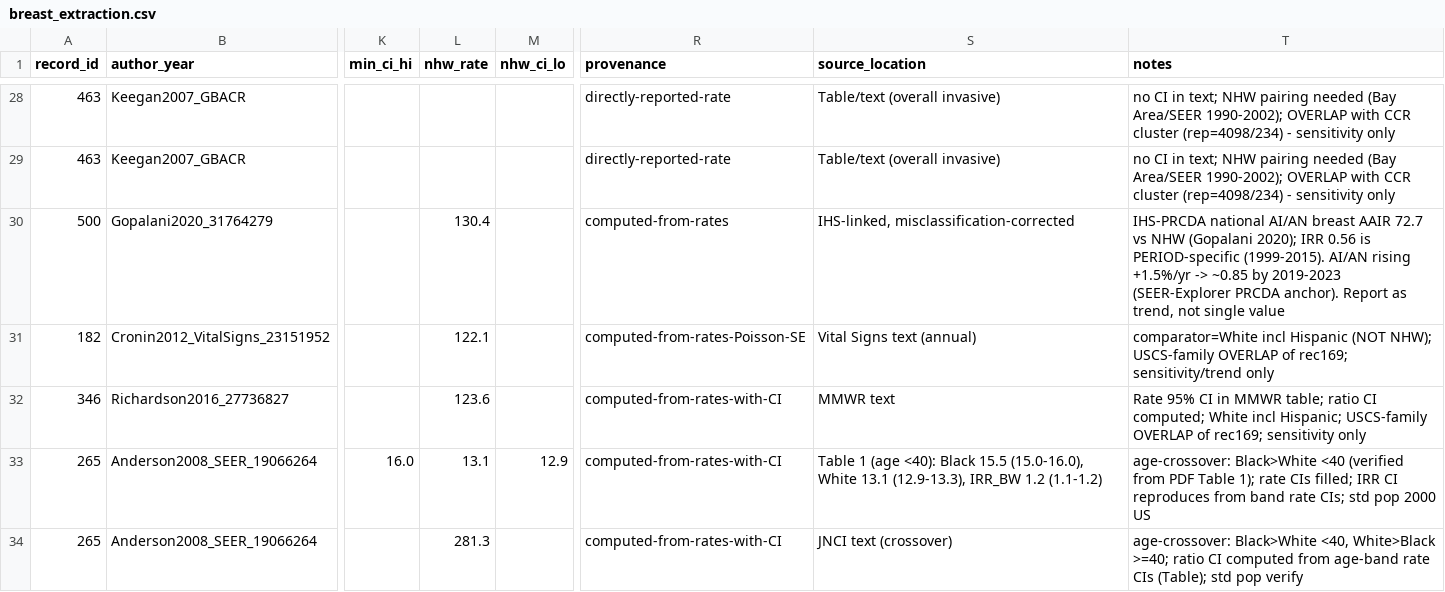
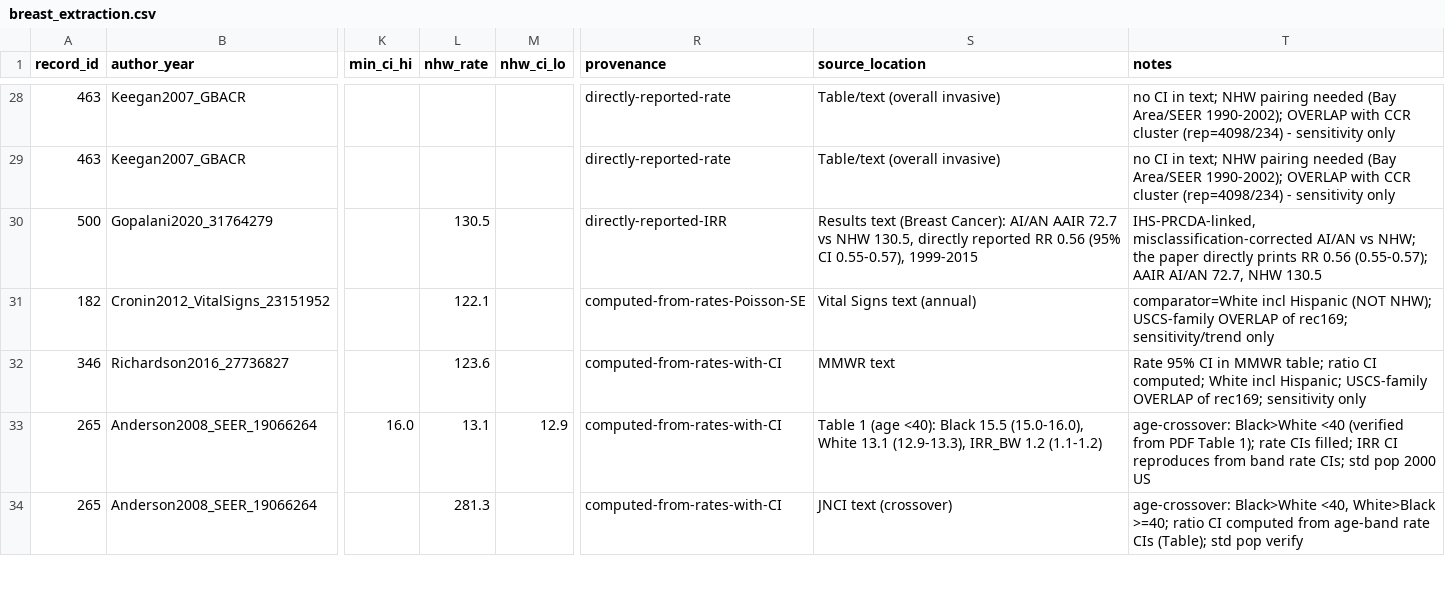
Before and after one commit to p16791918-lab/Meta, a CSV file: meta_agents/search_v2/breast_extraction.csv, drawn as a sheet; only a part is shown, gaps mark what is left out; the diff names each change by its address in the sheet, - before the commit and + after, or states it on an @@ line.

```diff
--- a/meta_agents/search_v2/breast_extraction.csv
+++ b/meta_agents/search_v2/breast_extraction.csv
-L30 (nhw_rate): 130.4
+L30 (nhw_rate): 130.5
-R30 (provenance): computed-from-rates
+R30 (provenance): directly-reported-IRR
-S30 (source_location): IHS-linked, misclassification-corrected
+S30 (source_location): Results text (Breast Cancer): AI/AN AAIR 72.7 vs NHW 130.5, directly reported RR 0.56 (95% CI 0.55-0.57), 1999-2015
-T30 (notes): IHS-PRCDA national AI/AN breast AAIR 72.7 vs NHW (Gopalani 2020); IRR 0.56 is PERIOD-specific (1999-2015). AI/AN rising +1.5%/yr -> ~0.85 by 2019-2023 (SEER-Explorer PRCDA anchor). Report as trend, not single value
+T30 (notes): IHS-PRCDA-linked, misclassification-corrected AI/AN vs NHW; the paper directly prints RR 0.56 (0.55-0.57); AAIR AI/AN 72.7, NHW 130.5
```
Also changed, not shown: meta_agents/search_v2/TableSA_main_representatives.csv, meta_agents/search_v2/outputs/Sensitivity2_directly_reported.csv, 7 other files.
